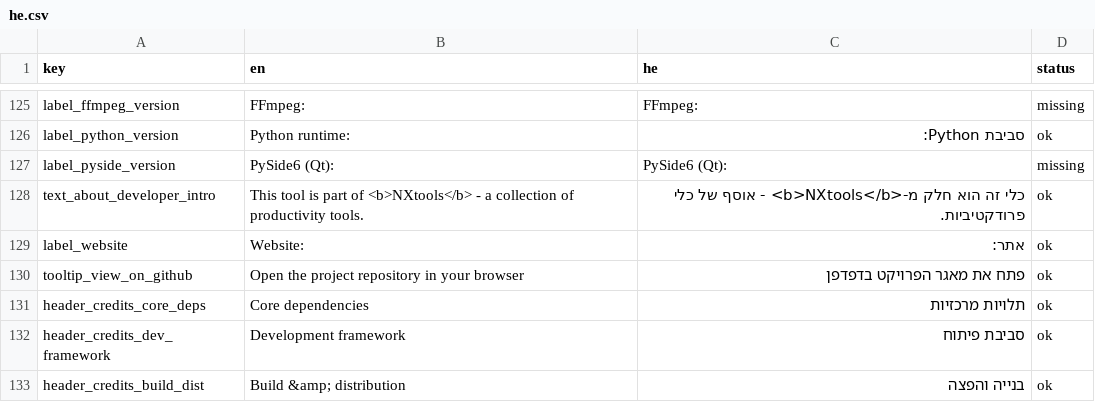
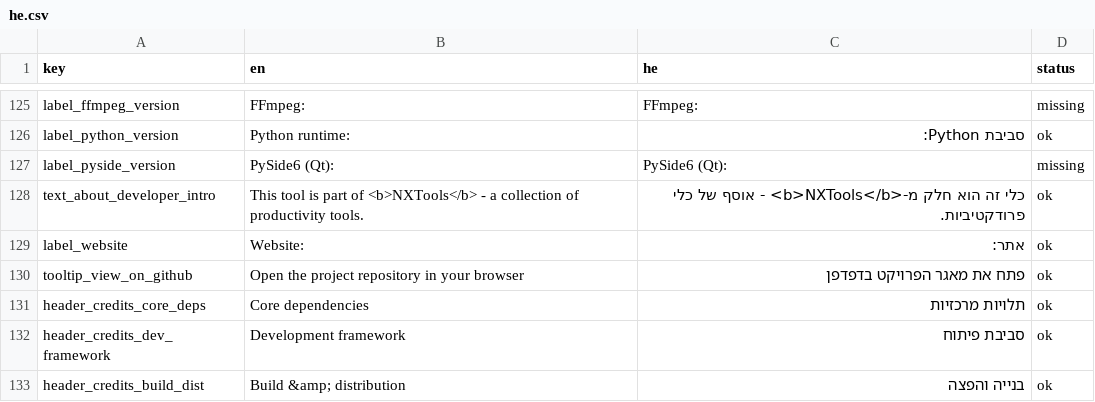
Before and after one commit to NX1X/yt-dlp-studio, a CSV file: translations/he.csv, drawn as a sheet; only a part is shown, gaps mark what is left out.

Commit message:
release: 0.5.0 Complete (#117)
Version 0.5.0: reworked interface, Firefox cookies, proxy, file name templates, format options, site tiers, versioned data files, full Hebrew, crash and site fixes.

```diff
--- a/translations/he.csv
+++ b/translations/he.csv
@@ -131,3 +131,3 @@ label_python_version,Python runtime:,סביבת Python:,ok
 label_pyside_version,PySide6 (Qt):,PySide6 (Qt):,missing
-text_about_developer_intro,This tool is part of <b>NXtools</b> - a collection of productivity tools.,כלי זה הוא חלק מ-<b>NXtools</b> - אוסף של כלי פרודקטיביות.,ok
+text_about_developer_intro,This tool is part of <b>NXTools</b> - a collection of productivity tools.,כלי זה הוא חלק מ-<b>NXTools</b> - אוסף של כלי פרודקטיביות.,ok
 label_website,Website:,אתר:,ok
```
Also changed, not shown: translations/template.csv, 14 other files.
